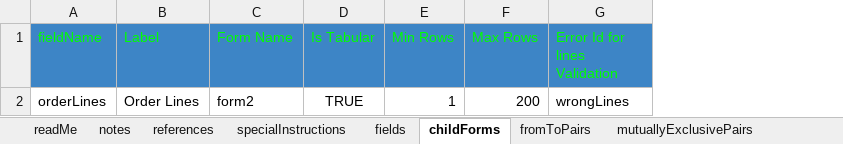
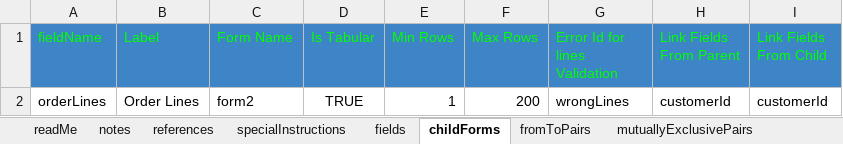
Before and after one commit to raghu-bhandi/forms, an Excel workbook: src/main/resources/fm/spec/form/form1.xlsx, sheet childForms, drawn as a sheet; values as stored, in another font and other column widths than the file's, no borders; charts and pictures not drawn; the diff names each change by its address in the sheet, - before the commit and + after, or states it on an @@ line.

Commit message:
RDBMS based persisetence for forms. Main features added

```diff
--- a/src/main/resources/fm/spec/form/form1.xlsx (sheet childForms)
+++ b/src/main/resources/fm/spec/form/form1.xlsx (sheet childForms)
+column H (Link Fields From Parent), row 2: customerId
+column I (Link Fields From Child), row 2: customerId
```
Also changed, not shown: sheet fields, sheet mutuallyInclusivePairs, sheet mutuallyExclusivePairs, sheet specialInstructions, src/main/resources/fm/spec/application.xlsx, src/main/resources/fm/spec/form/form2.xlsx, 35 other files.
